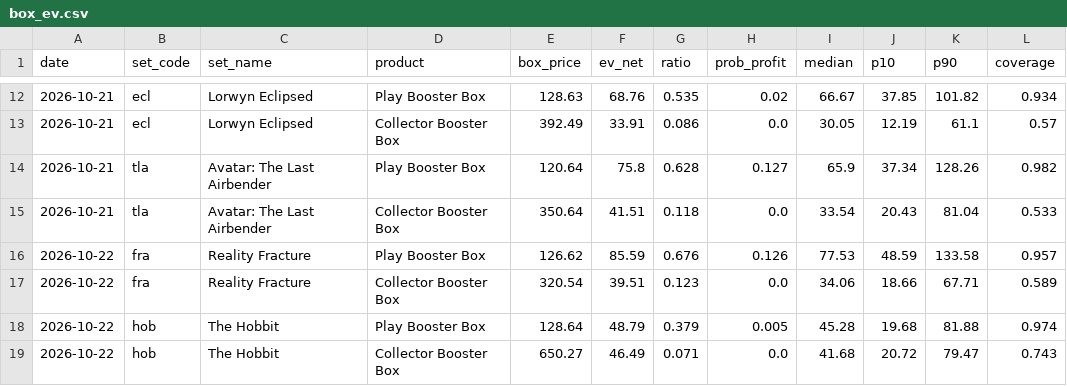
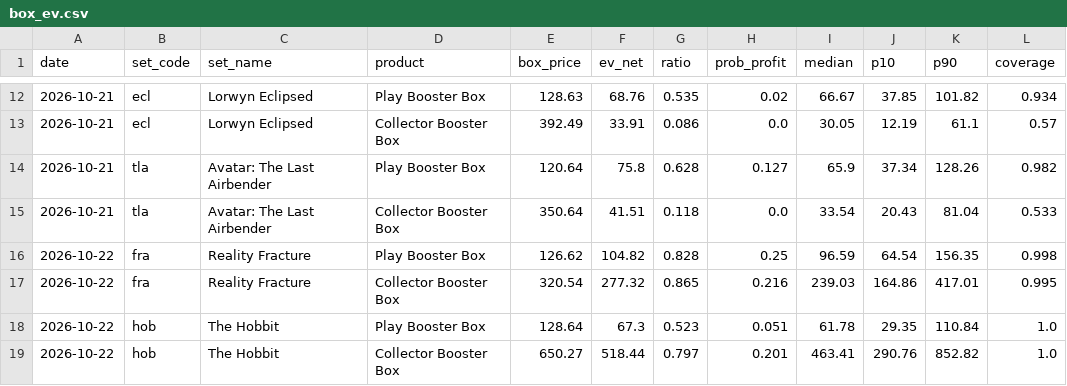
Before and after one commit to roccoserra2003-lab/CardTrader, a CSV file: data/box_ev.csv, drawn as a sheet; only a part is shown, gaps mark what is left out; the diff covers the shown part only.

```diff
--- a/data/box_ev.csv
+++ b/data/box_ev.csv
@@ -15,5 +15,5 @@ date,set_code,set_name,product,box_price,ev_net,ratio,prob_profit,median,p10,p90
 2026-10-21,tla,Avatar: The Last Airbender,Collector Booster Box,350.64,41.51,0.118,0.0,33.54,20.43,81.04,0.533
-2026-10-22,fra,Reality Fracture,Play Booster Box,126.62,85.59,0.676,0.126,77.53,48.59,133.58,0.957
-2026-10-22,fra,Reality Fracture,Collector Booster Box,320.54,39.51,0.123,0.0,34.06,18.66,67.71,0.589
-2026-10-22,hob,The Hobbit,Play Booster Box,128.64,48.79,0.379,0.005,45.28,19.68,81.88,0.974
-2026-10-22,hob,The Hobbit,Collector Booster Box,650.27,46.49,0.071,0.0,41.68,20.72,79.47,0.743
+2026-10-22,fra,Reality Fracture,Play Booster Box,126.62,104.82,0.828,0.25,96.59,64.54,156.35,0.998
+2026-10-22,fra,Reality Fracture,Collector Booster Box,320.54,277.32,0.865,0.216,239.03,164.86,417.01,0.995
+2026-10-22,hob,The Hobbit,Play Booster Box,128.64,67.3,0.523,0.051,61.78,29.35,110.84,1.0
+2026-10-22,hob,The Hobbit,Collector Booster Box,650.27,518.44,0.797,0.201,463.41,290.76,852.82,1.0
```
Also changed, not shown: 70 edited cells elsewhere in this file, data/alerts_log.csv.
